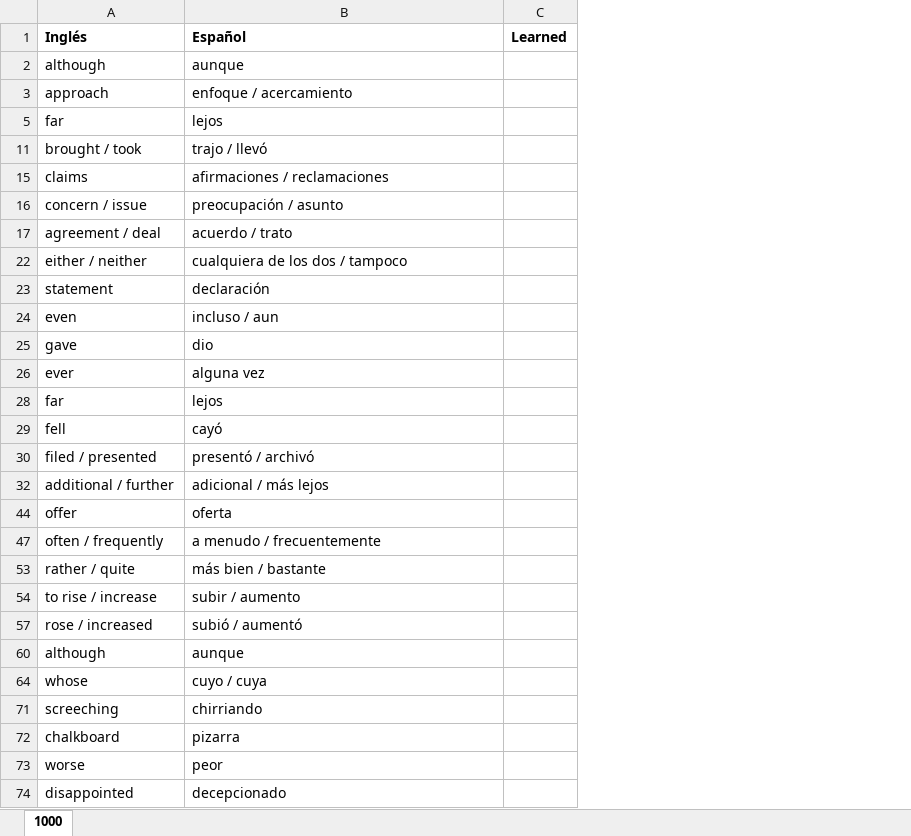
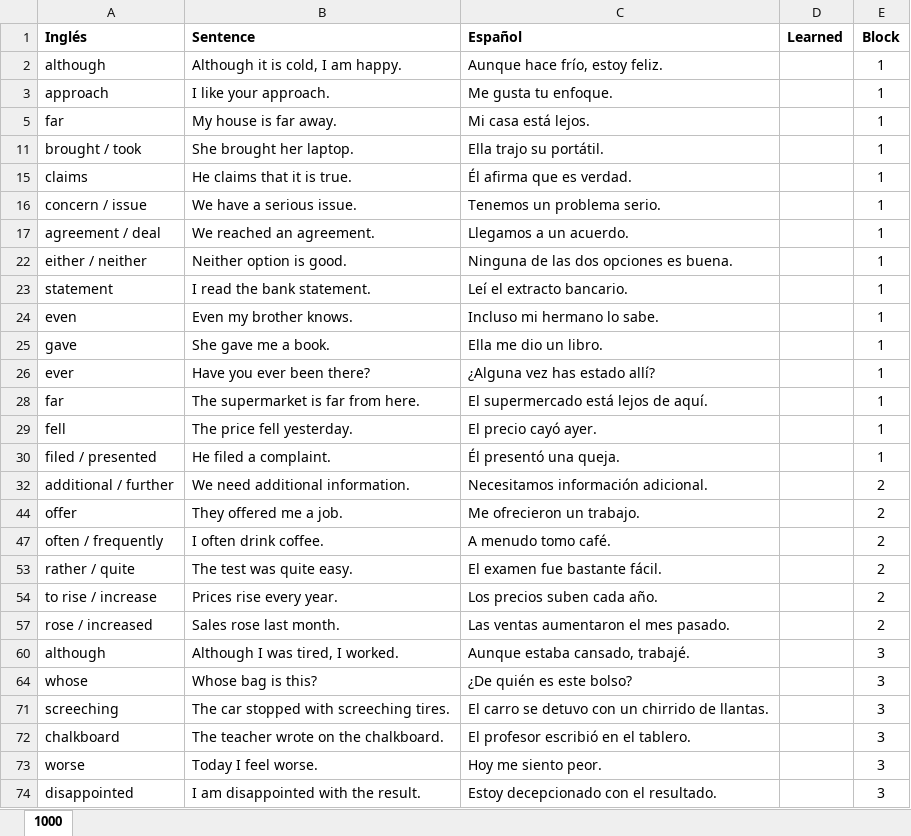
Before and after one commit to josebrx99/python, an Excel workbook: english/words.xlsx, sheet 1000, drawn as a sheet; only a part is shown; values as stored, in another font and other column widths than the file's, no borders; addresses are those after the commit; the diff covers the shown part only; the diff names each change by its address in the sheet, - before the commit and + after, or states it on an @@ line.

```diff
--- a/english/words.xlsx (sheet 1000)
+++ b/english/words.xlsx (sheet 1000)
+column B (Sentence), rows 2-74: Although it is cold, I am happy. | I like your approach. | My house is far away. | She brought her laptop. | He claims that it is true. | We have a serious issue. | We reached an agreement. | Neither option is good. | I read the bank statement. | Even my brother knows. | She gave me a book. | Have you ever been there? | The supermarket is far from here. | The price fell yesterday. | He filed a complaint. | We need additional information. | They offered me a job. | I often drink coffee. | The test was quite easy. | Prices rise every year. | Sales rose last month. | Although I was tired, I worked. | Whose bag is this? | The car stopped with screeching tires. | The teacher wrote on the chalkboard. | Today I feel worse. | I am disappointed with the result.
+column E (Block), rows 2-74: 1 | 1 | 1 | 1 | 1 | 1 | 1 | 1 | 1 | 1 | 1 | 1 | 1 | 1 | 1 | 2 | 2 | 2 | 2 | 2 | 2 | 3 | 3 | 3 | 3 | 3 | 3
-C2 (Español): aunque
+C2 (Español): Aunque hace frío, estoy feliz.
-C3 (Español): enfoque / acercamiento
+C3 (Español): Me gusta tu enfoque.
-C5 (Español): lejos
+C5 (Español): Mi casa está lejos.
-C11 (Español): trajo / llevó
+C11 (Español): Ella trajo su portátil.
-C15 (Español): afirmaciones / reclamaciones
+C15 (Español): Él afirma que es verdad.
-C16 (Español): preocupación / asunto
+C16 (Español): Tenemos un problema serio.
-C17 (Español): acuerdo / trato
+C17 (Español): Llegamos a un acuerdo.
-C22 (Español): cualquiera de los dos / tampoco
+C22 (Español): Ninguna de las dos opciones es buena.
-C23 (Español): declaración
+C23 (Español): Leí el extracto bancario.
-C24 (Español): incluso / aun
+C24 (Español): Incluso mi hermano lo sabe.
-C25 (Español): dio
+C25 (Español): Ella me dio un libro.
-C26 (Español): alguna vez
+C26 (Español): ¿Alguna vez has estado allí?
-C28 (Español): lejos
+C28 (Español): El supermercado está lejos de aquí.
-C29 (Español): cayó
+C29 (Español): El precio cayó ayer.
-C30 (Español): presentó / archivó
+C30 (Español): Él presentó una queja.
-C32 (Español): adicional / más lejos
+C32 (Español): Necesitamos información adicional.
-C44 (Español): oferta
+C44 (Español): Me ofrecieron un trabajo.
-C47 (Español): a menudo / frecuentemente
+C47 (Español): A menudo tomo café.
-C53 (Español): más bien / bastante
+C53 (Español): El examen fue bastante fácil.
-C54 (Español): subir / aumento
+C54 (Español): Los precios suben cada año.
-C57 (Español): subió / aumentó
+C57 (Español): Las ventas aumentaron el mes pasado.
-C60 (Español): aunque
+C60 (Español): Aunque estaba cansado, trabajé.
-C64 (Español): cuyo / cuya
+C64 (Español): ¿De quién es este bolso?
-C71 (Español): chirriando
+C71 (Español): El carro se detuvo con un chirrido de llantas.
-C72 (Español): pizarra
+C72 (Español): El profesor escribió en el tablero.
-C73 (Español): peor
+C73 (Español): Hoy me siento peor.
-C74 (Español): decepcionado
+C74 (Español): Estoy decepcionado con el resultado.
```
Also changed, not shown: 95 edited cells elsewhere in this sheet, hidden cells, 4 other files.
